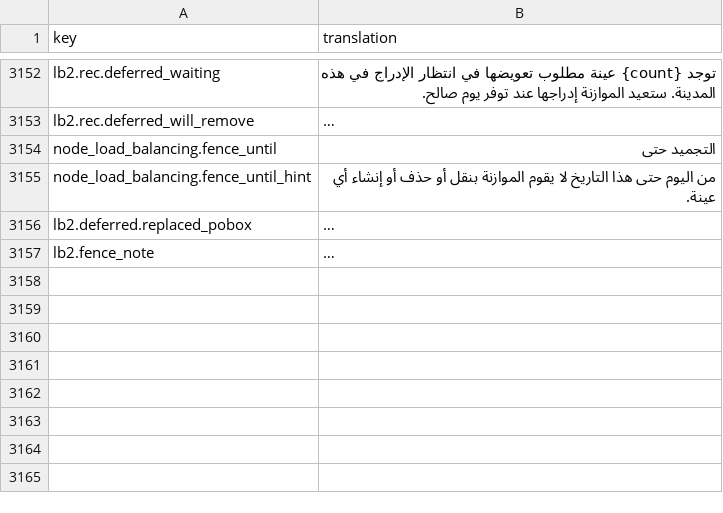
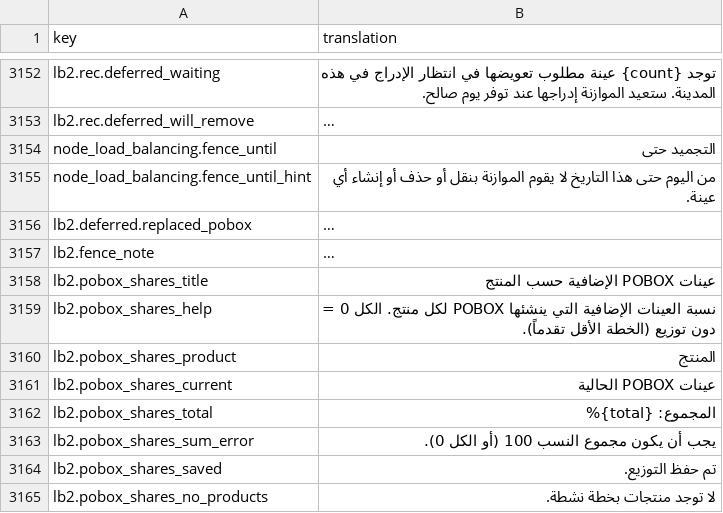
Before and after one commit to IgnacioFernandezSoriano/ONEMS, a CSV file: public/locales/ar.csv, drawn as a sheet; only a part is shown, gaps mark what is left out; long unchanged cells end in …; the diff names each change by its address in the sheet, - before the commit and + after, or states it on an @@ line.

```diff
--- a/public/locales/ar.csv
+++ b/public/locales/ar.csv
+row 3158: lb2.pobox_shares_title | عينات POBOX الإضافية حسب المنتج
+row 3159: lb2.pobox_shares_help | نسبة العينات الإضافية التي ينشئها POBOX لكل منتج. الكل 0 = دون توزيع (الخطة الأقل تقدماً).
+row 3160: lb2.pobox_shares_product | المنتج
+row 3161: lb2.pobox_shares_current | عينات POBOX الحالية
+row 3162: lb2.pobox_shares_total | المجموع: {total}%
+row 3163: lb2.pobox_shares_sum_error | يجب أن يكون مجموع النسب 100 (أو الكل 0).
+row 3164: lb2.pobox_shares_saved | تم حفظ التوزيع.
+row 3165: lb2.pobox_shares_no_products | لا توجد منتجات بخطة نشطة.
```
Also changed, not shown: public/locales/en.csv, public/locales/es.csv, 7 other files.
